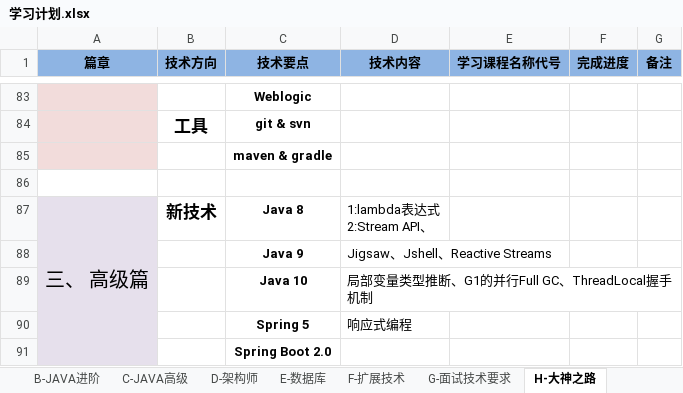
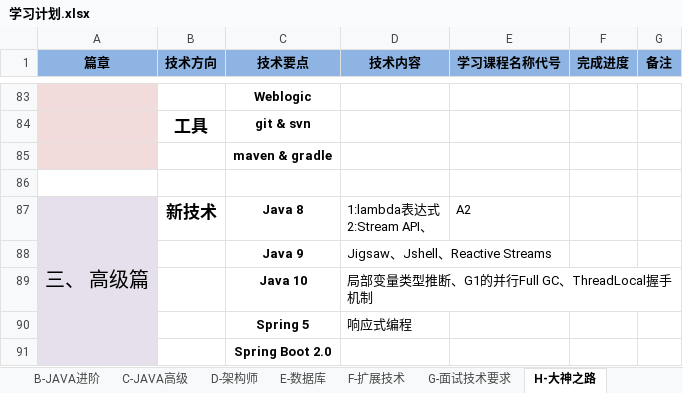
Before and after one commit to chuxueze/Helper, an Excel workbook: 学习计划.xlsx, sheet H-大神之路, drawn as a sheet; only a part is shown, gaps mark what is left out; values as stored, in another font and other column widths than the file's, no borders; the diff names each change by its address in the sheet, - before the commit and + after, or states it on an @@ line.

```diff
--- a/学习计划.xlsx (sheet H-大神之路)
+++ b/学习计划.xlsx (sheet H-大神之路)
-E87 (学习课程名称代号): (empty)
+E87 (学习课程名称代号): A2
```
Also changed, not shown: 1 other file.
